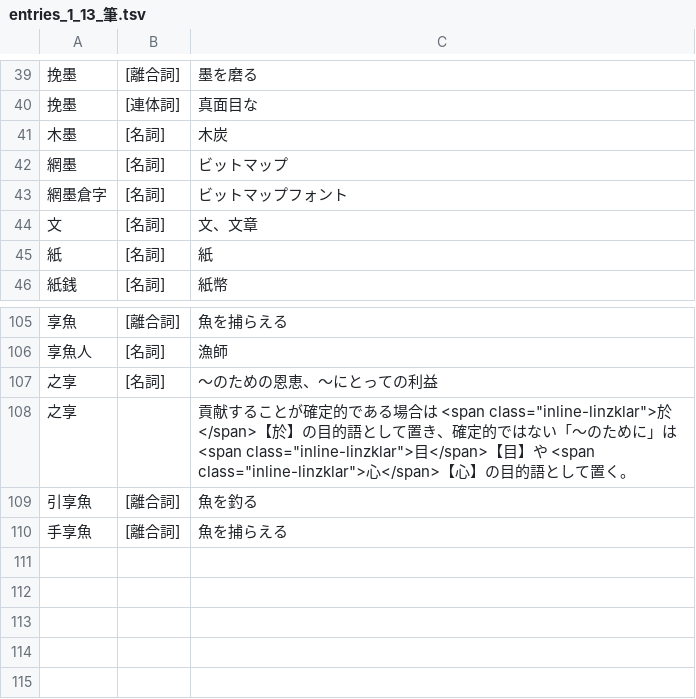
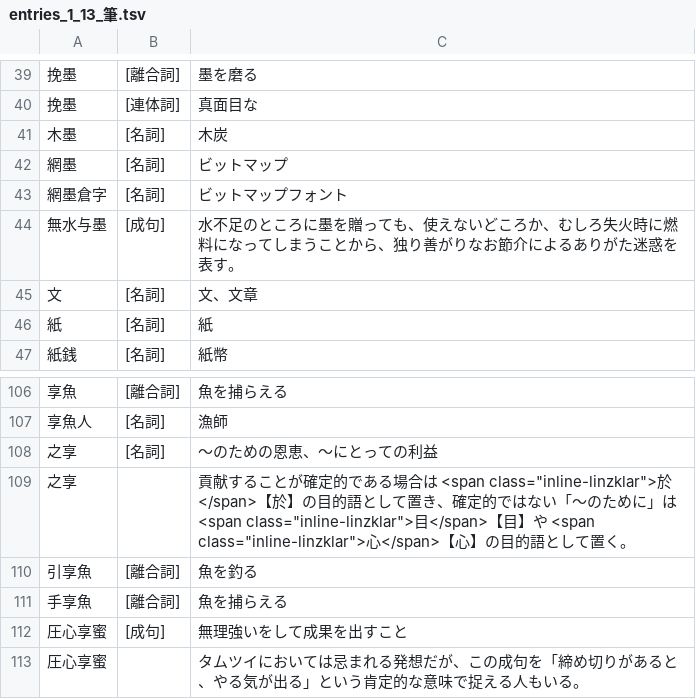
Before and after one commit to yasusho/linzklar_and_pmcp_paper_dictionary, a TSV file: entries_1_13_筆.tsv, drawn as a sheet; only a part is shown, gaps mark what is left out.

Commit message:
【無水与墨】と【圧心享蜜】を追加

```diff
--- a/entries_1_13_筆.tsv
+++ b/entries_1_13_筆.tsv
@@ -43,2 +43,3 @@
 網墨倉字	[名詞]	ビットマップフォント
+無水与墨	[成句]	水不足のところに墨を贈っても、使えないどころか、むしろ失火時に燃料になってしまうことから、独り善がりなお節介によるありがた迷惑を表す。
 文	[名詞]	文、文章
@@ -110 +111,3 @@
 手享魚	[離合詞]	魚を捕らえる
+圧心享蜜	[成句]	無理強いをして成果を出すこと
+圧心享蜜		タムツイにおいては忌まれる発想だが、この成句を「締め切りがあると、やる気が出る」という肯定的な意味で捉える人もいる。
```
Also changed, not shown: entries_1_12_口.tsv, entries_1_14_門.tsv, 11 other files.
